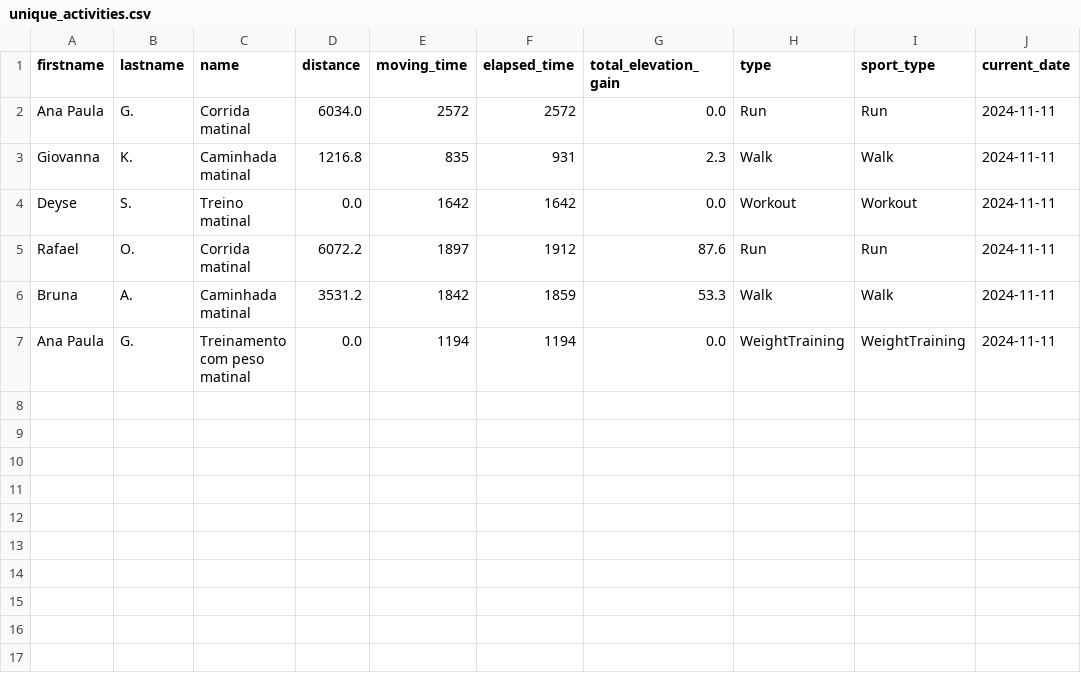
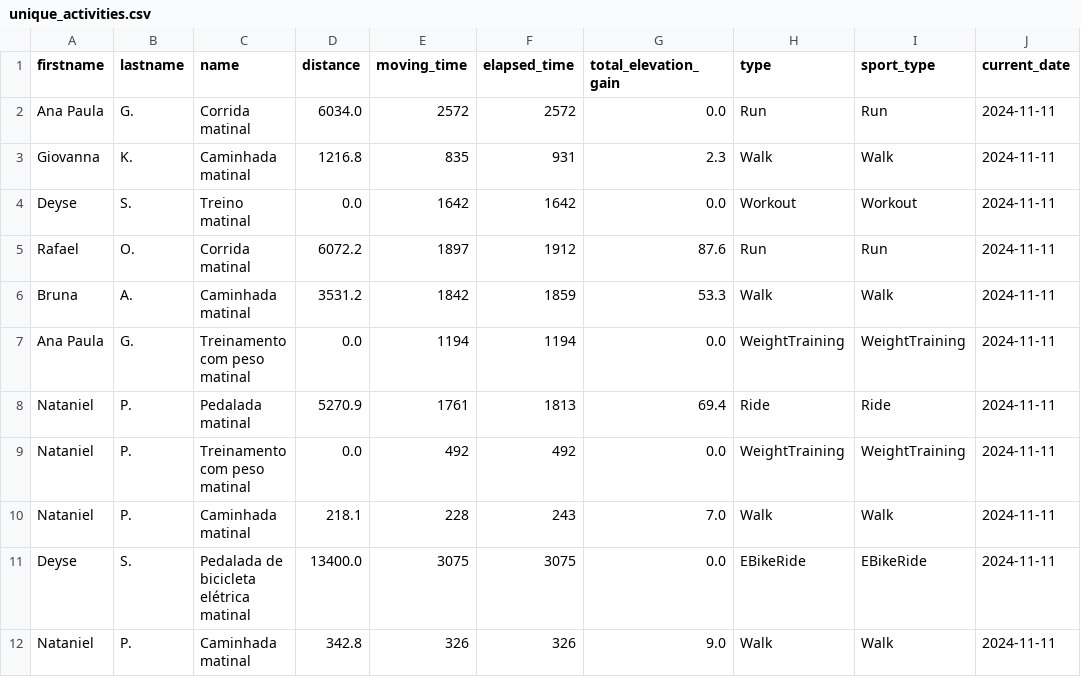
Before and after one commit to test7373/python-strava-champion, a CSV file: unique_activities.csv, drawn as a sheet; the diff names each change by its address in the sheet, - before the commit and + after, or states it on an @@ line.

```diff
--- a/unique_activities.csv
+++ b/unique_activities.csv
+row 8: Nataniel | P. | Pedalada matinal | 5270.9 | 1761 | 1813 | 69.4 | Ride | Ride | 2024-11-11
+row 9: Nataniel | P. | Treinamento com peso matinal | 0.0 | 492 | 492 | 0.0 | WeightTraining | WeightTraining | 2024-11-11
+row 10: Nataniel | P. | Caminhada matinal | 218.1 | 228 | 243 | 7.0 | Walk | Walk | 2024-11-11
+row 11: Deyse | S. | Pedalada de bicicleta elétrica matinal | 13400.0 | 3075 | 3075 | 0.0 | EBikeRide | EBikeRide | 2024-11-11
+row 12: Nataniel | P. | Caminhada matinal | 342.8 | 326 | 326 | 9.0 | Walk | Walk | 2024-11-11
```
Also changed, not shown: participant_scores_with_details.csv, unique_activities_old.csv, 1 other file.
